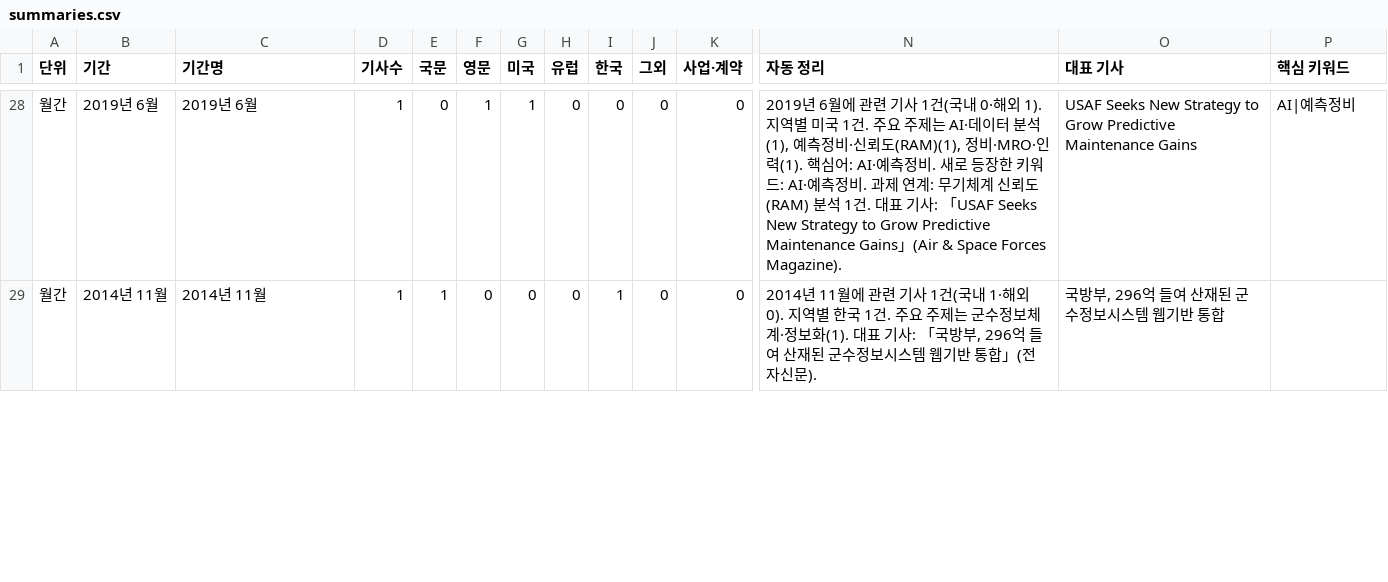
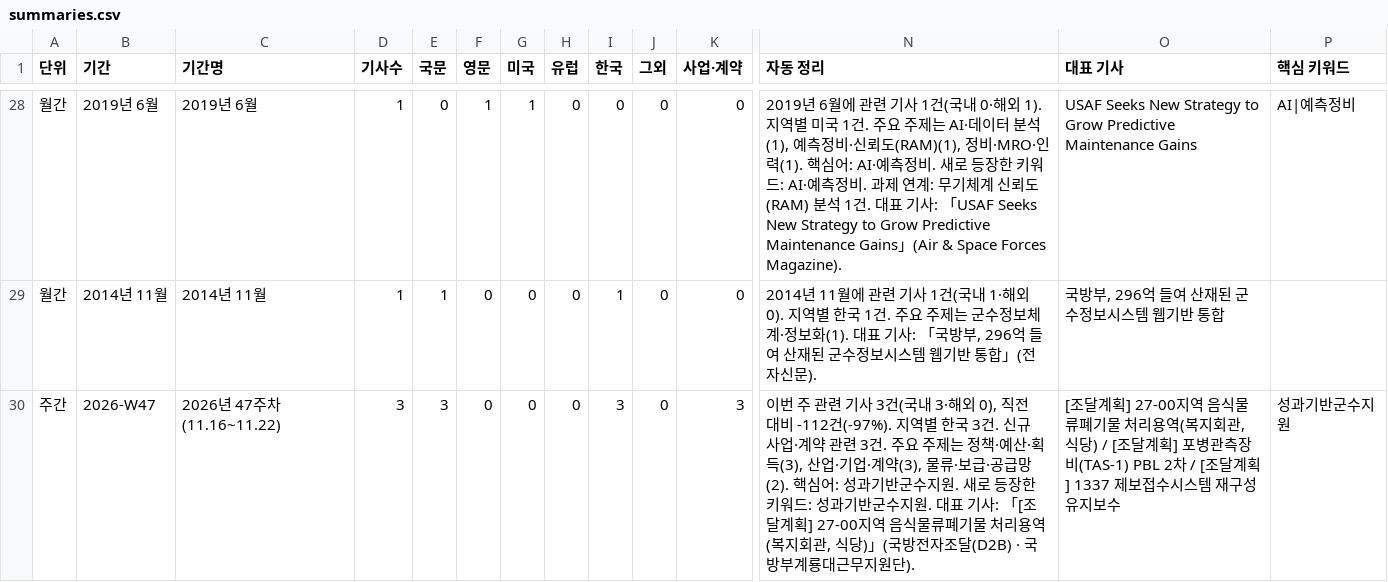
Before and after one commit to JaewoonAhn-HRnews/Logistics-Information-System, a CSV file: data/export/summaries.csv, drawn as a sheet; only a part is shown, gaps mark what is left out; rows hold the shown columns only; the diff covers the shown part only; the diff names each change by its address in the sheet, - before the commit and + after, or states it on an @@ line.

```diff
--- a/data/export/summaries.csv
+++ b/data/export/summaries.csv
+row 30: 주간 | 2026-W47 | 2026년 47주차(11.16~11.22) | 3 | 3 | 0 | 0 | 0 | 3 | 0 | 3 | 이번 주 관련 기사 3건(국내 3·해외 0), 직전 대비 -112건(-97%). 지역별 한국 3건. 신규 사업·계약 관련 3건. 주요 주제는 정책·예산·획득(3), 산업·기업·계약(3), 물류·보급·공급망(2). 핵심어: 성과기반군수지원. 새로 등장한 키워드: 성과기반군수지원. 대표 기사: 「[조달계획] 27-00지역 음식물류폐기물 처리용역(복지회관, 식당)」(국방전자조달(D2B) · 국방부계룡대근무지원단). | [조달계획] 27-00지역 음식물류폐기물 처리용역(복지회관, 식당) / [조달계획] 포병관측장비(TAS-1) PBL 2차 / [조달계획] 1337 제보접수시스템 재구성 유지보수 | 성과기반군수지원
```
Also changed, not shown: 1 added row and 12 edited cells elsewhere in this file, data/export/articles.csv, 13 other files.
